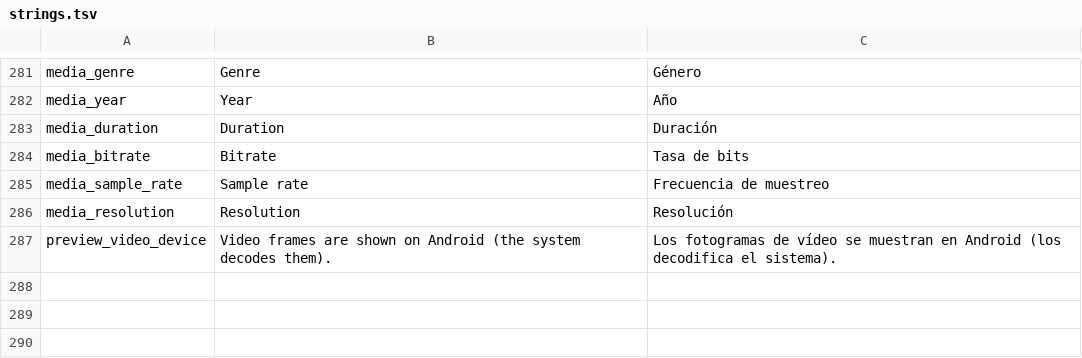
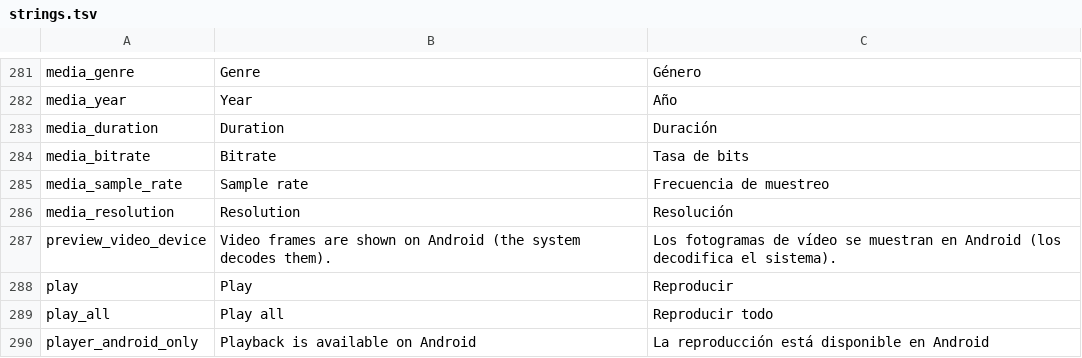
Before and after one commit to manoloGith/DexFiles, a TSV file: apps/dexfiles/strings.tsv, drawn as a sheet; only a part is shown, gaps mark what is left out; the diff names each change by its address in the sheet, - before the commit and + after, or states it on an @@ line.

```diff
--- a/apps/dexfiles/strings.tsv
+++ b/apps/dexfiles/strings.tsv
+row 288: play | Play | Reproducir
+row 289: play_all | Play all | Reproducir todo
+row 290: player_android_only | Playback is available on Android | La reproducción está disponible en Android
```
Also changed, not shown: 15 other files.
